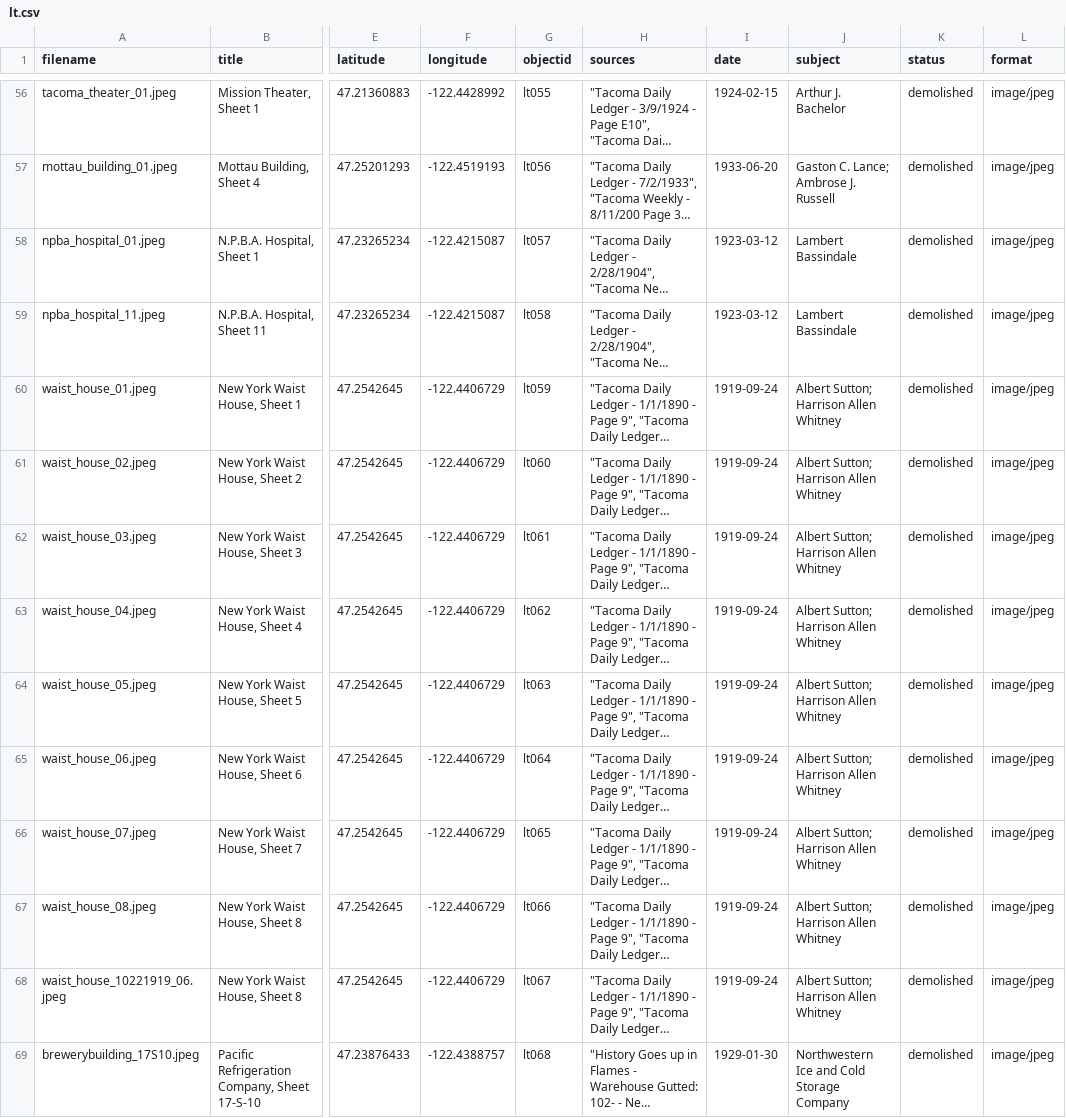
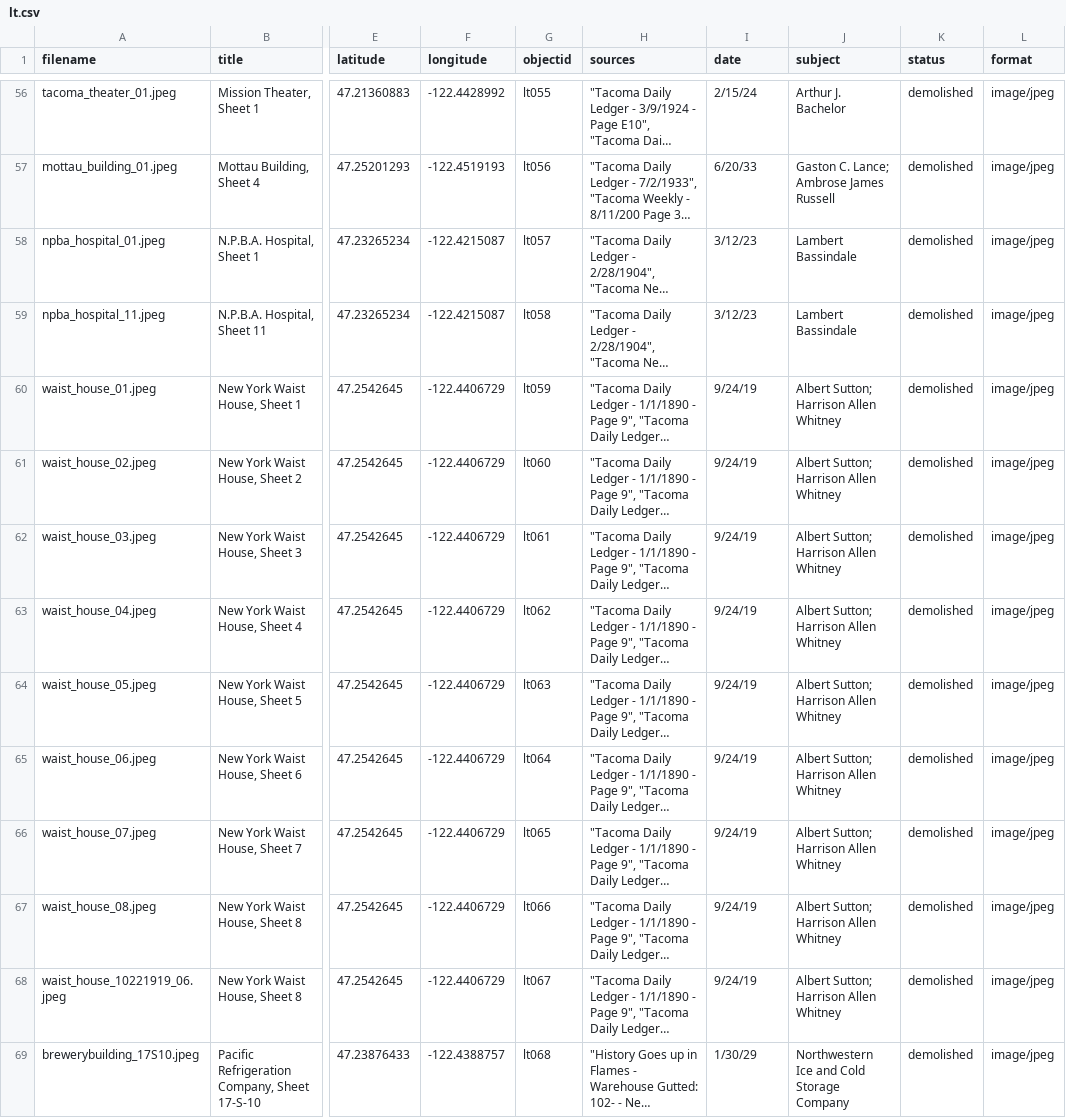
Before and after one commit to aweymo/losttacoma, a CSV file: _data/lt.csv, drawn as a sheet; only a part is shown, gaps mark what is left out; long unchanged cells end in …; the diff covers the shown part only; the diff names each change by its address in the sheet, - before the commit and + after, or states it on an @@ line.

```diff
--- a/_data/lt.csv
+++ b/_data/lt.csv
-I56 (date): 1924-02-15
+I56 (date): 2/15/24
-I57 (date): 1933-06-20
+I57 (date): 6/20/33
-J57 (subject): Gaston C. Lance; Ambrose J. Russell
+J57 (subject): Gaston C. Lance; Ambrose James Russell
-I58:I59 (date): 1923-03-12
+I58:I59 (date): 3/12/23
-I60:I68 (date): 1919-09-24
+I60:I68 (date): 9/24/19
-I69 (date): 1929-01-30
+I69 (date): 1/30/29
```
Also changed, not shown: 152 edited cells elsewhere in this file.
